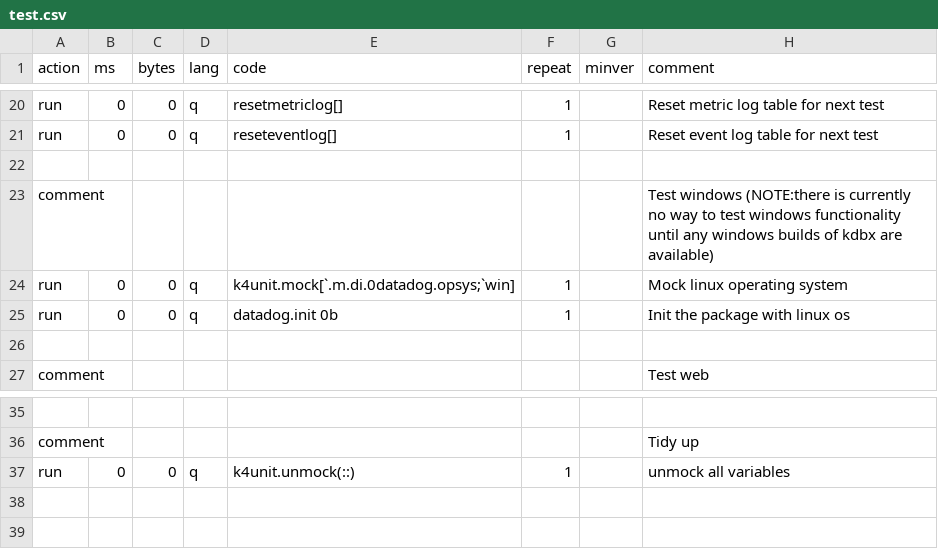
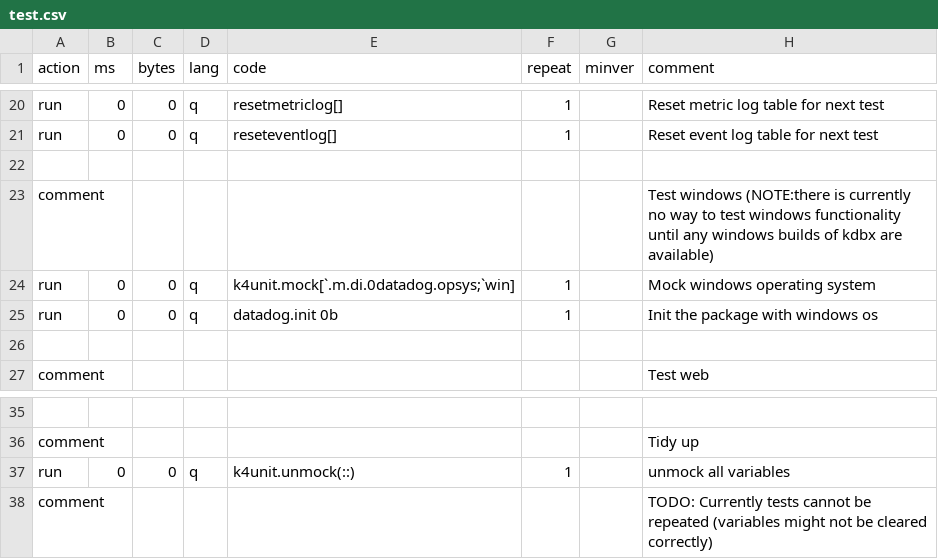
Before and after one commit to DataIntellectTech/kdbx-modules, a CSV file: di/datadog/test.csv, drawn as a sheet; only a part is shown, gaps mark what is left out.

Commit message:
changed init behaviour, tests broken

```diff
--- a/di/datadog/test.csv
+++ b/di/datadog/test.csv
@@ -23,4 +23,4 @@ run,0,0,q,reseteventlog[],1,,Reset event log table for next test
 comment,,,,,,,Test windows (NOTE:there is currently no way to test windows functionality until any windows builds of kdbx are available)
-run,0,0,q,k4unit.mock[`.m.di.0datadog.opsys;`win],1,,Mock linux operating system
-run,0,0,q,datadog.init 0b,1,,Init the package with linux os
+run,0,0,q,k4unit.mock[`.m.di.0datadog.opsys;`win],1,,Mock windows operating system
+run,0,0,q,datadog.init 0b,1,,Init the package with windows os
 
@@ -37 +37,2 @@ comment,,,,,,,Tidy up
 run,0,0,q,k4unit.unmock(::),1,,unmock all variables
+comment,,,,,,,TODO: Currently tests cannot be repeated (variables might not be cleared correctly)
```
Also changed, not shown: 1 other file.
